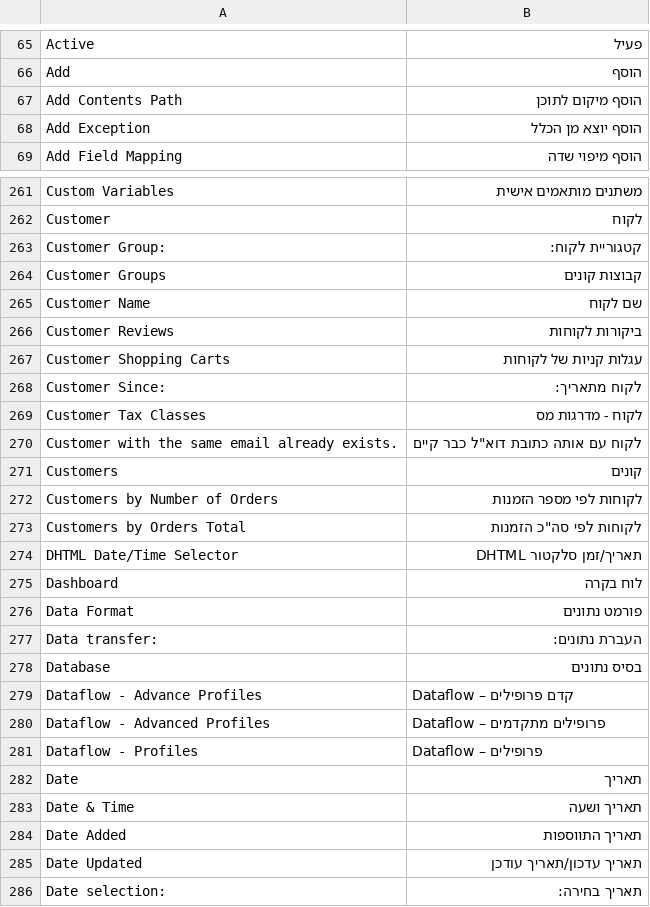
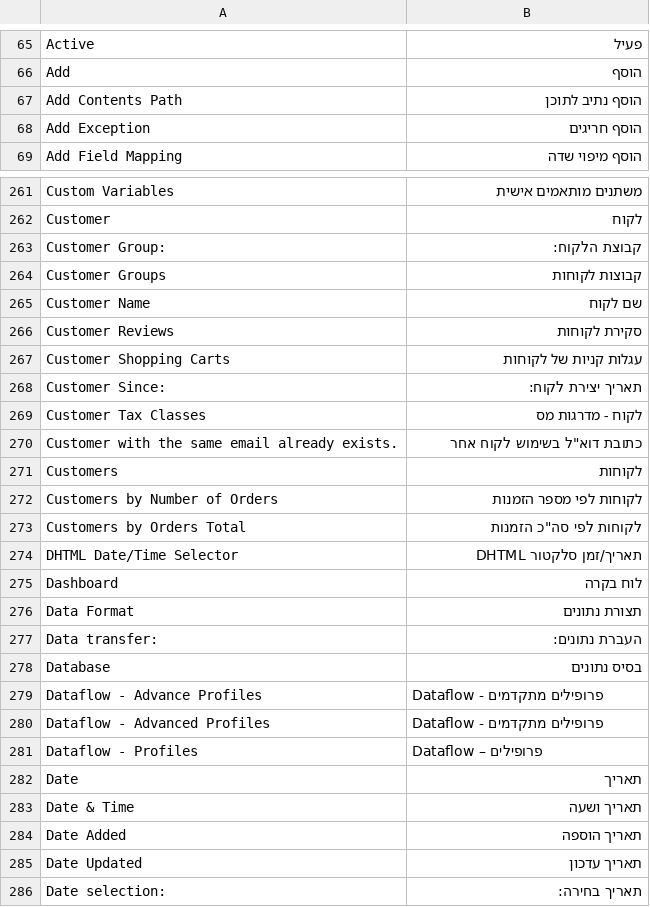
Before and after one commit to itaymesh/magento-hebrew-translation, a CSV file: app/locale/he_IL/Mage_Adminhtml.csv, drawn as a sheet; only a part is shown, gaps mark what is left out; the diff covers the shown part only.

```diff
--- a/app/locale/he_IL/Mage_Adminhtml.csv
+++ b/app/locale/he_IL/Mage_Adminhtml.csv
@@ -66,4 +67,4 @@
 "Add","הוסף"
-"Add Contents Path","הוסף מיקום לתוכן"
-"Add Exception","הוסף יוצא מן הכלל"
+"Add Contents Path","הוסף נתיב לתוכן"
+"Add Exception","הוסף חריגים"
 "Add Field Mapping","הוסף מיפוי שדה"
@@ -262,11 +263,11 @@
 "Customer","לקוח"
-"Customer Group:","קטגוריית לקוח:"
-"Customer Groups","קבוצות קונים"
+"Customer Group:","קבוצת הלקוח:"
+"Customer Groups","קבוצות לקוחות"
 "Customer Name","שם לקוח"
-"Customer Reviews","ביקורות לקוחות"
+"Customer Reviews","סקירת לקוחות"
 "Customer Shopping Carts","עגלות קניות של לקוחות"
-"Customer Since:","לקוח מתאריך:"
+"Customer Since:","תאריך יצירת לקוח:"
 "Customer Tax Classes","לקוח - מדרגות מס"
-"Customer with the same email already exists.","לקוח עם אותה כתובת דוא""ל כבר קיים"
-"Customers","קונים"
+"Customer with the same email already exists.","כתובת דוא""ל בשימוש לקוח אחר"
+"Customers","לקוחות"
 "Customers by Number of Orders","לקוחות לפי מספר הזמנות"
@@ -275,7 +276,7 @@
 "Dashboard","לוח בקרה"
-"Data Format","פורמט נתונים"
+"Data Format","תצורת נתונים"
 "Data transfer:","העברת נתונים:"
 "Database","בסיס נתונים"
-"Dataflow - Advance Profiles","Dataflow – קדם פרופילים"
-"Dataflow - Advanced Profiles","Dataflow – פרופילים מתקדמים"
+"Dataflow - Advance Profiles","Dataflow -  פרופילים מתקדמים"
+"Dataflow - Advanced Profiles","Dataflow -  פרופילים מתקדמים"
 "Dataflow - Profiles","Dataflow – פרופילים"
@@ -283,4 +284,4 @@
 "Date & Time","תאריך ושעה"
-"Date Added","תאריך התווספות"
-"Date Updated","תאריך עדכון/תאריך עודכן"
+"Date Added","תאריך הוספה"
+"Date Updated","תאריך עדכון"
 "Date selection:","תאריך בחירה:"
```
Also changed, not shown: 99 edited cells elsewhere in this file.
